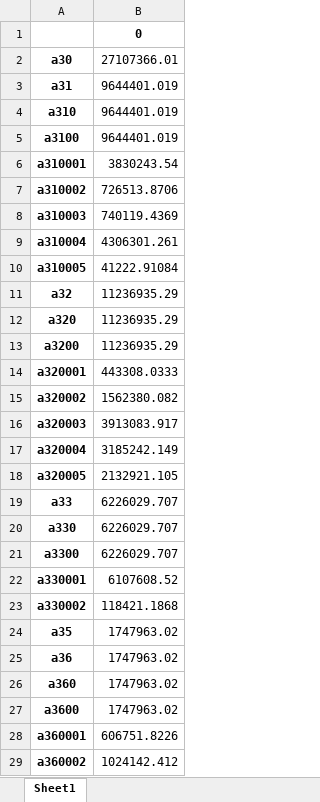
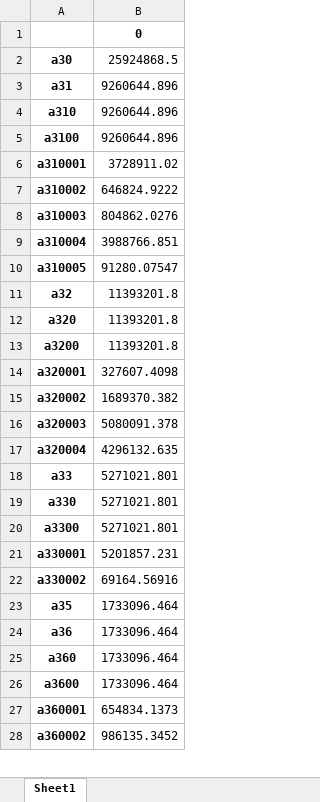
Before and after one commit to jakobsarthur/consumption_model_ch, an Excel workbook: dev/write_files/habe_totaldemands.xlsx, sheet Sheet1, drawn as a sheet; only a part is shown; values as stored, in another font and other column widths than the file's, no borders; removed rows and columns are numbered as before the commit, all else as after; the diff covers the shown part only; the diff names each change by its address in the sheet, - before the commit and + after, or states it on an @@ line.

```diff
--- a/dev/write_files/habe_totaldemands.xlsx (sheet Sheet1)
+++ b/dev/write_files/habe_totaldemands.xlsx (sheet Sheet1)
-B2: 27107366.01
+B2: 25924868.5
-B3:B5: 9644401.019
+B3:B5: 9260644.896
-B6: 3830243.54
+B6: 3728911.02
-B7: 726513.8706
+B7: 646824.9222
-B8: 740119.4369
+B8: 804862.0276
-B9: 4306301.261
+B9: 3988766.851
-B10: 41222.91084
+B10: 91280.07547
-B11:B13: 11236935.29
+B11:B13: 11393201.8
-B14: 443308.0333
+B14: 327607.4098
-B15: 1562380.082
+B15: 1689370.382
-B16: 3913083.917
+B16: 5080091.378
-B17: 3185242.149
+B17: 4296132.635
-row 18: a320005 | 2132921.105
-B18:B20: 6226029.707
+B18:B20: 5271021.801
-B21: 6107608.52
+B21: 5201857.231
-B22: 118421.1868
+B22: 69164.56916
-B23:B26: 1747963.02
+B23:B26: 1733096.464
-B27: 606751.8226
+B27: 654834.1373
-B28: 1024142.412
+B28: 986135.3452
```
Also changed, not shown: 4 added rows, 20 removed rows and 529 edited cells elsewhere in this sheet, dev/write_files/comparison_total_demands.xlsx, dev/write_files/consumption_db.xlsx, 17 other files.
